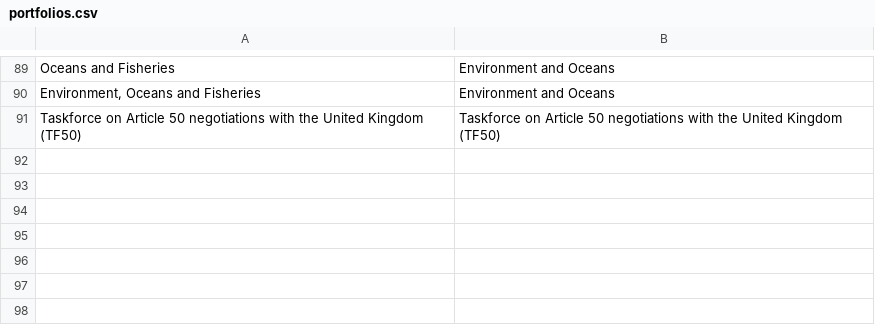
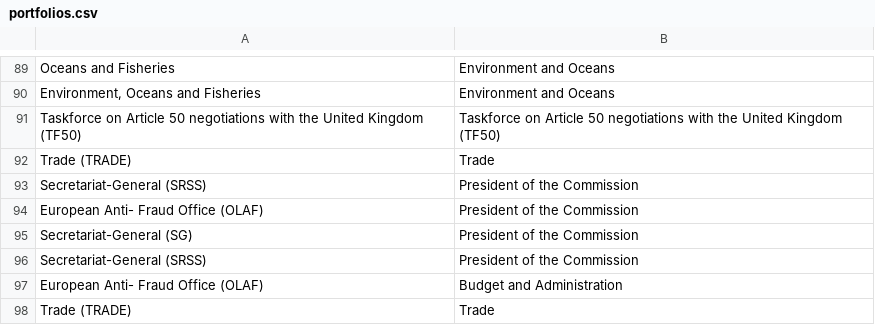
Before and after one commit to gchiara/integritywatch-eu, a CSV file: public/data/portfolios.csv, drawn as a sheet; only a part is shown, gaps mark what is left out.

```diff
--- a/public/data/portfolios.csv
+++ b/public/data/portfolios.csv
@@ -91 +91,8 @@ Oceans and Fisheries,Environment and Oceans
 Taskforce on Article 50 negotiations with the United Kingdom (TF50),Taskforce on Article 50 negotiations with the United Kingdom (TF50)
+Trade (TRADE),Trade
+Secretariat-General (SRSS),President of the Commission
+European Anti- Fraud Office (OLAF),President of the Commission
+Secretariat-General (SG),President of the Commission
+Secretariat-General (SRSS),President of the Commission
+European Anti- Fraud Office (OLAF),Budget and Administration
+Trade (TRADE),Trade
```
Also changed, not shown: public/data/meps/mep.csv, 29 other files.
